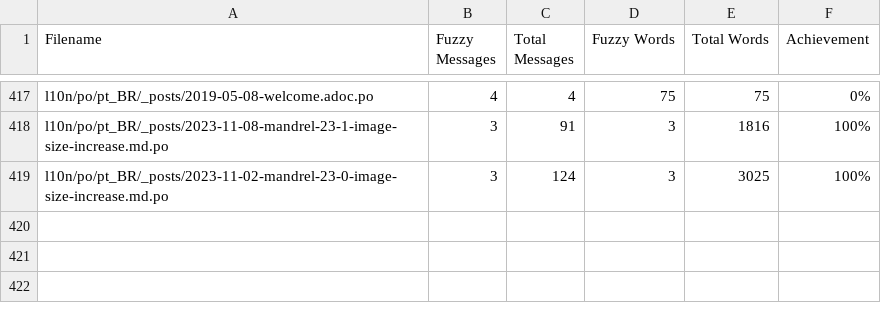
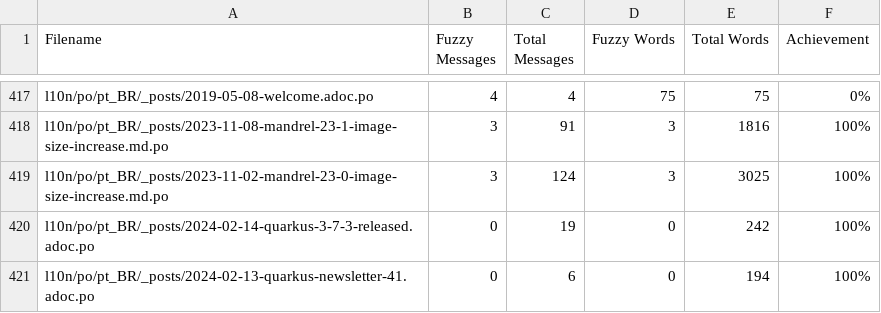
Before and after one commit to quarkusio/pt.quarkus.io, a CSV file: l10n/stats/posts-translation.csv, drawn as a sheet; only a part is shown, gaps mark what is left out; the diff names each change by its address in the sheet, - before the commit and + after, or states it on an @@ line.

Commit message:
Update translation stats

```diff
--- a/l10n/stats/posts-translation.csv
+++ b/l10n/stats/posts-translation.csv
+row 420: l10n/po/pt_BR/_posts/2024-02-14-quarkus-3-7-3-released.adoc.po | 0 | 19 | 0 | 242 | 100%
+row 421: l10n/po/pt_BR/_posts/2024-02-13-quarkus-newsletter-41.adoc.po | 0 | 6 | 0 | 194 | 100%
```
Also changed, not shown: l10n/stats/latest-guides-translation.csv, l10n/stats/main-guides-translation.csv, 1 other file.
